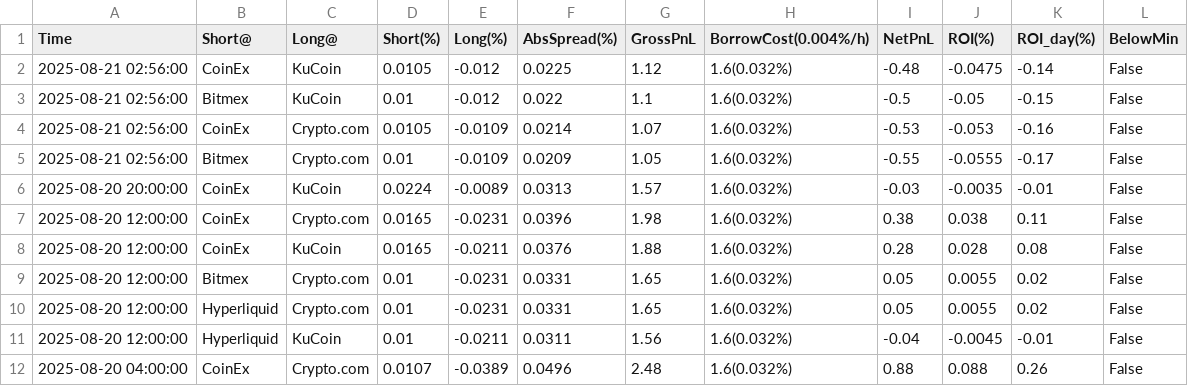
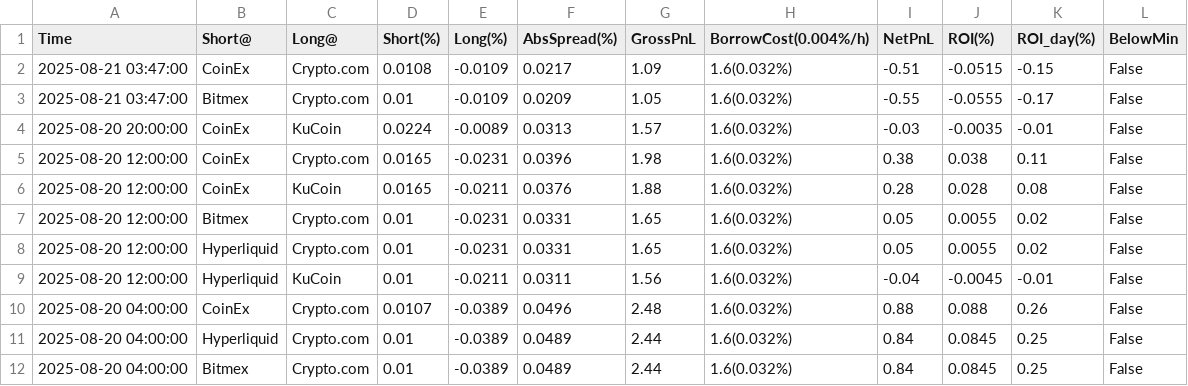
Before and after one commit to aerist123/funding-data, a CSV file: public/data/arb_candidates_MOVE.csv, drawn as a sheet; only a part is shown; the shorter side is filled out with more unchanged rows.

```diff
--- a/public/data/arb_candidates_MOVE.csv
+++ b/public/data/arb_candidates_MOVE.csv
@@ -1,6 +1,4 @@
 Time,Short@,Long@,Short(%),Long(%),AbsSpread(%),GrossPnL,BorrowCost(0.004%/h),NetPnL,ROI(%),ROI_day(%),BelowMin
-2025-08-21 02:56:00,CoinEx,KuCoin,0.0105,-0.012,0.0225,1.12,1.6(0.032%),-0.48,-0.0475,-0.14,False
-2025-08-21 02:56:00,Bitmex,KuCoin,0.01,-0.012,0.022,1.1,1.6(0.032%),-0.5,-0.05,-0.15,False
-2025-08-21 02:56:00,CoinEx,Crypto.com,0.0105,-0.0109,0.0214,1.07,1.6(0.032%),-0.53,-0.053,-0.16,False
-2025-08-21 02:56:00,Bitmex,Crypto.com,0.01,-0.0109,0.0209,1.05,1.6(0.032%),-0.55,-0.0555,-0.17,False
+2025-08-21 03:47:00,CoinEx,Crypto.com,0.0108,-0.0109,0.0217,1.09,1.6(0.032%),-0.51,-0.0515,-0.15,False
+2025-08-21 03:47:00,Bitmex,Crypto.com,0.01,-0.0109,0.0209,1.05,1.6(0.032%),-0.55,-0.0555,-0.17,False
 2025-08-20 20:00:00,CoinEx,KuCoin,0.0224,-0.0089,0.0313,1.57,1.6(0.032%),-0.03,-0.0035,-0.01,False
```
Also changed, not shown: public/data/arb_candidates_PARTI.csv, public/data/arb_candidates_PENGU.csv, 24 other files.
